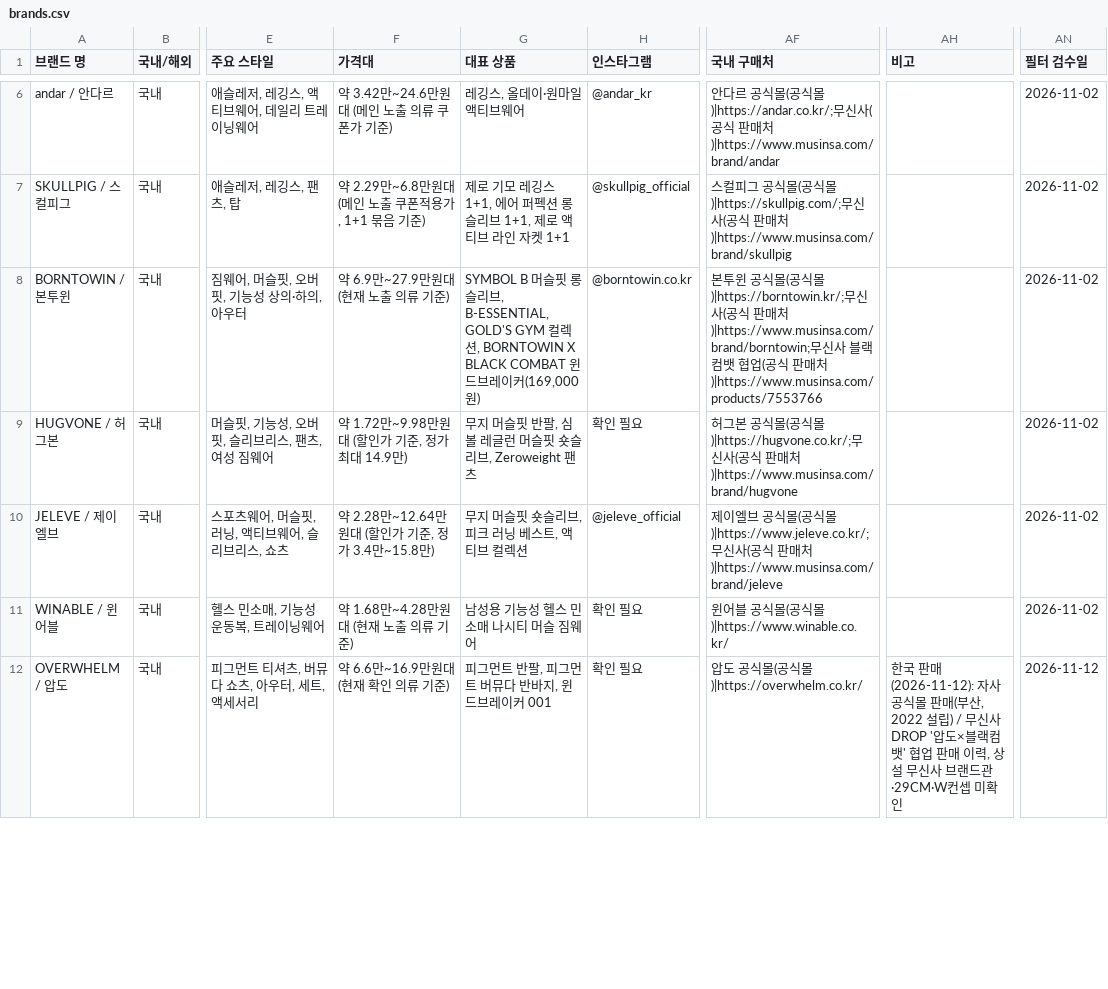
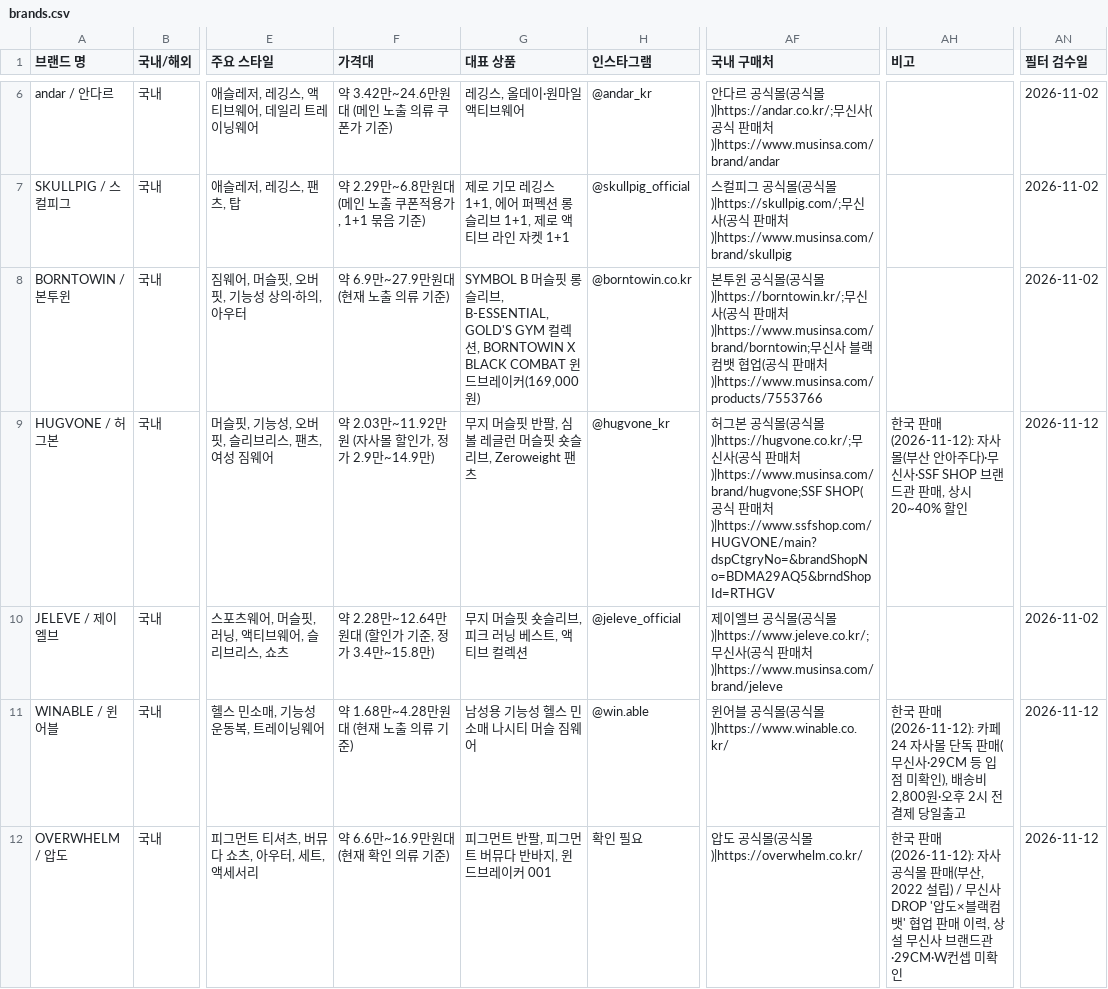
Before and after one commit to gymbasecamp/gymbasecamp-site, a CSV file: site/data/brands.csv, drawn as a sheet; only a part is shown, gaps mark what is left out; the diff covers the shown part only; the diff names each change by its address in the sheet, - before the commit and + after, or states it on an @@ line.

```diff
--- a/site/data/brands.csv
+++ b/site/data/brands.csv
-F9 (가격대): 약 1.72만~9.98만원대 (할인가 기준, 정가 최대 14.9만)
+F9 (가격대): 약 2.03만~11.92만원 (자사몰 할인가, 정가 2.9만~14.9만)
-H9 (인스타그램): 확인 필요
+H9 (인스타그램): @hugvone_kr
-AF9 (국내 구매처): …매처)|https://www.musinsa.com/brand/hugvone
+AF9 (국내 구매처): …매처)|https://www.musinsa.com/brand/hugvone;SSF SHOP(공식 판매처)|https://www.ssfshop.com/HUGVONE/main?dspCtgryNo=&brandShopNo=BDMA29AQ5&brndShopId=RTHGV
-AH9 (비고): (empty)
+AH9 (비고): 한국 판매(2026-11-12): 자사몰(부산 안아주다)·무신사·SSF SHOP 브랜드관 판매, 상시 20~40% 할인
-AN9 (필터 검수일): 2026-11-02
+AN9 (필터 검수일): 2026-11-12
-H11 (인스타그램): 확인 필요
+H11 (인스타그램): @win.able
-AH11 (비고): (empty)
+AH11 (비고): 한국 판매(2026-11-12): 카페24 자사몰 단독 판매(무신사·29CM 등 입점 미확인), 배송비 2,800원·오후 2시 전 결제 당일출고
-AN11 (필터 검수일): 2026-11-02
+AN11 (필터 검수일): 2026-11-12
```
Also changed, not shown: 31 edited cells elsewhere in this file, 1 other file.
